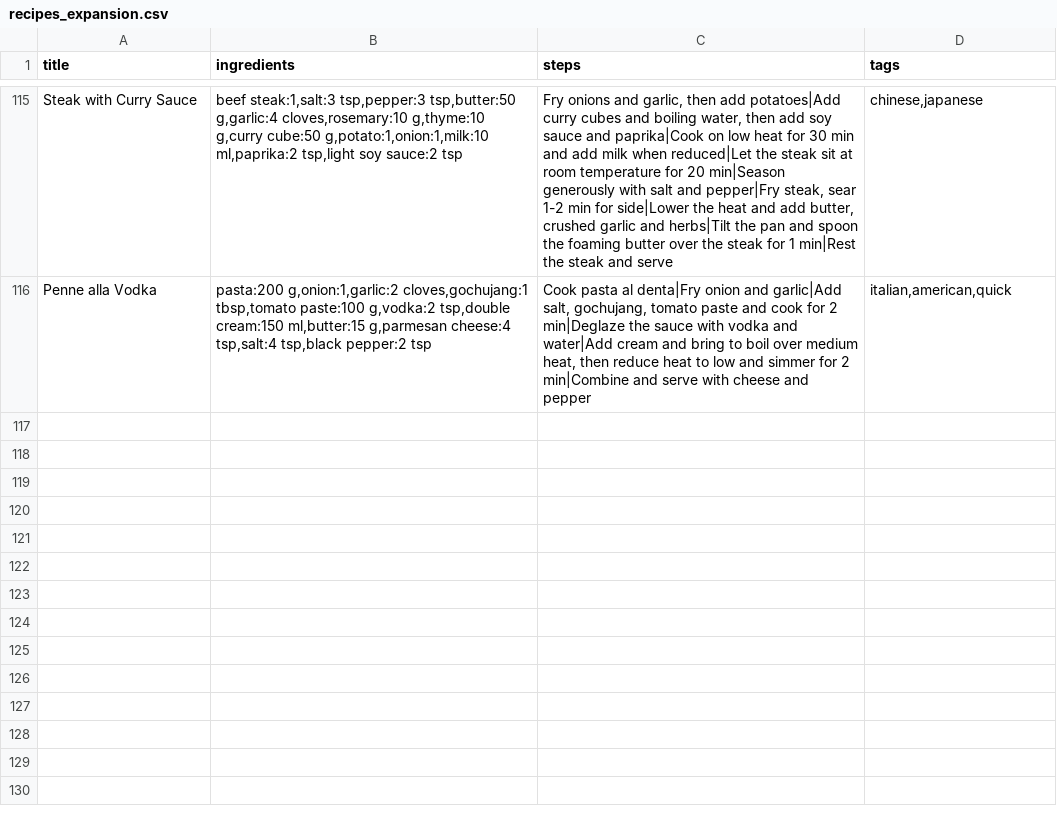
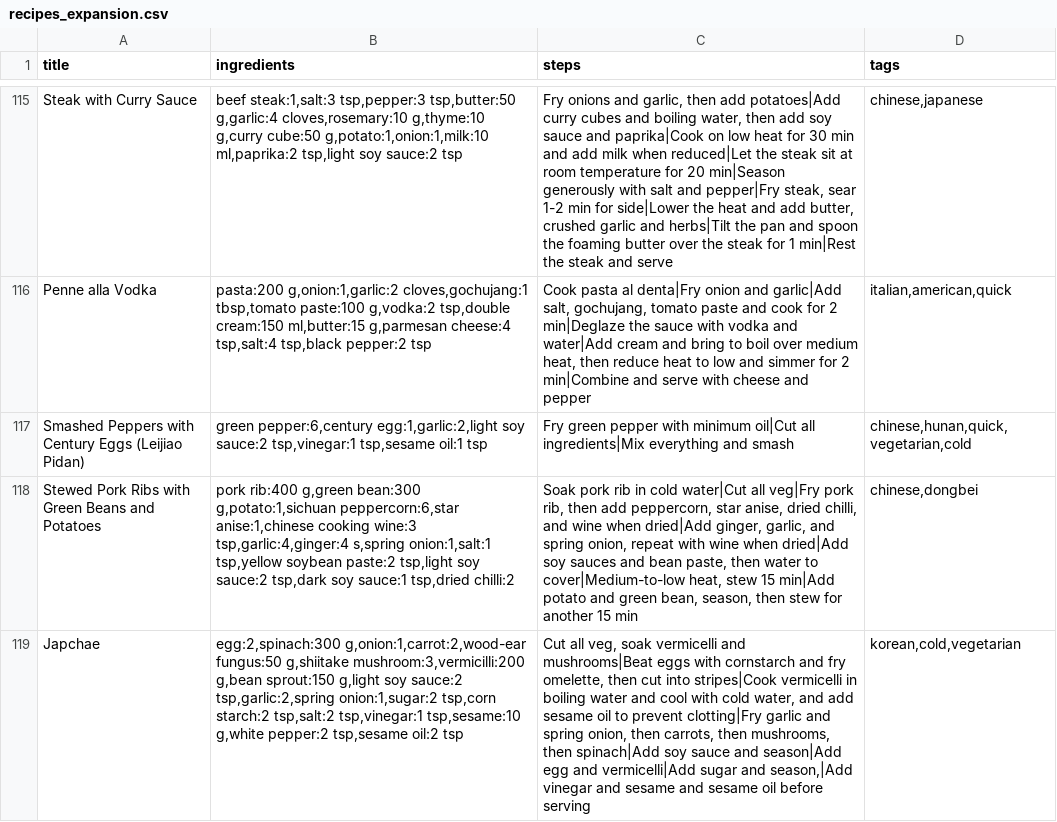
Before and after one commit to RosiTea/recipe-drawer, a CSV file: recipes_expansion.csv, drawn as a sheet; only a part is shown, gaps mark what is left out; the diff covers the shown part only; the diff names each change by its address in the sheet, - before the commit and + after, or states it on an @@ line.

Commit message:
Recipe Expansion 20260906

```diff
--- a/recipes_expansion.csv
+++ b/recipes_expansion.csv
+row 117: Smashed Peppers with Century Eggs (Leijiao Pidan) | green pepper:6,century egg:1,garlic:2,light soy sauce:2 tsp,vinegar:1 tsp,sesame oil:1 tsp | Fry green pepper with minimum oil|Cut all ingredients|Mix everything and smash | chinese,hunan,quick,vegetarian,cold
+row 118: Stewed Pork Ribs with Green Beans and Potatoes | pork rib:400 g,green bean:300 g,potato:1,sichuan peppercorn:6,star anise:1,chinese cooking wine:3 tsp,garlic:4,ginger:4 s,spring onion:1,salt:1 tsp,yellow soybean paste:2 tsp,light soy sauce:2 tsp,dark soy sauce:1 tsp,dried chilli:2 | Soak pork rib in cold water|Cut all veg|Fry pork rib, then add peppercorn, star anise, dried chilli, and wine when dried|Add ginger, garlic, and spring onion, repeat with wine when dried|Add soy sauces and bean paste, then water to cover|Medium-to-low heat, stew 15 min|Add potato and green bean, season, then stew for another 15 min | chinese,dongbei
+row 119: Japchae | egg:2,spinach:300 g,onion:1,carrot:2,wood-ear fungus:50 g,shiitake mushroom:3,vermicilli:200 g,bean sprout:150 g,light soy sauce:2 tsp,garlic:2,spring onion:1,sugar:2 tsp,corn starch:2 tsp,salt:2 tsp,vinegar:1 tsp,sesame:10 g,white pepper:2 tsp,sesame oil:2 tsp | Cut all veg, soak vermicelli and mushrooms|Beat eggs with cornstarch and fry omelette, then cut into stripes|Cook vermicelli in boiling water and cool with cold water, and add sesame oil to prevent clotting|Fry garlic and spring onion, then carrots, then mushrooms, then spinach|Add soy sauce and season|Add egg and vermicelli|Add sugar and season,|Add vinegar and sesame and sesame oil before serving | korean,cold,vegetarian
```
Also changed, not shown: 3 added rows and 1 edited cell elsewhere in this file.
